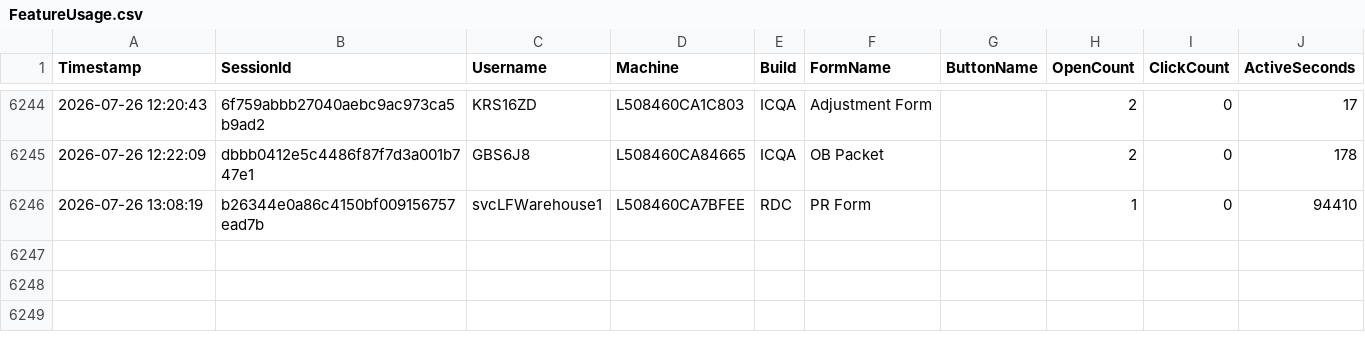
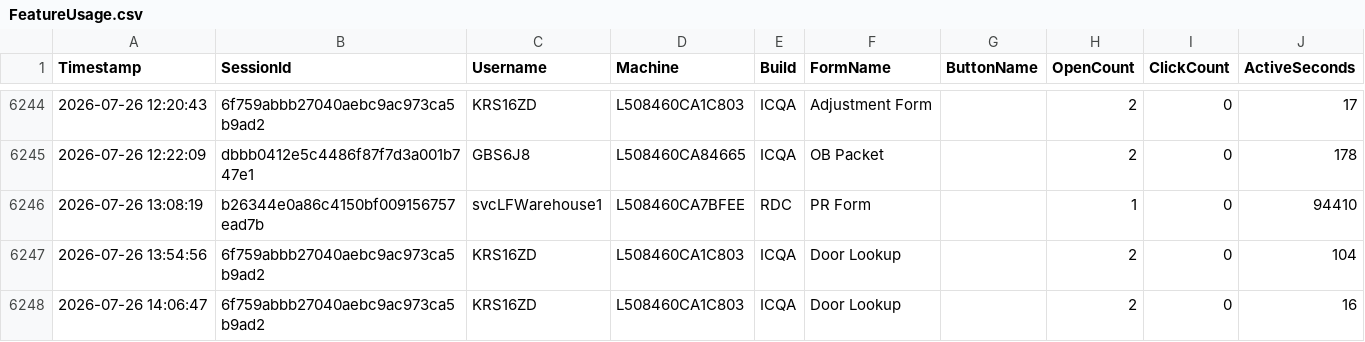
Before and after one commit to ixservices-bit/ixservices.github.io, a CSV file: data/FeatureUsage.csv, drawn as a sheet; only a part is shown, gaps mark what is left out; the diff names each change by its address in the sheet, - before the commit and + after, or states it on an @@ line.

```diff
--- a/data/FeatureUsage.csv
+++ b/data/FeatureUsage.csv
+row 6247: 2026-07-26 13:54:56 | 6f759abbb27040aebc9ac973ca5b9ad2 | KRS16ZD | L508460CA1C803 | ICQA | Door Lookup |  | 2 | 0 | 104
+row 6248: 2026-07-26 14:06:47 | 6f759abbb27040aebc9ac973ca5b9ad2 | KRS16ZD | L508460CA1C803 | ICQA | Door Lookup |  | 2 | 0 | 16
```
Also changed, not shown: 1 other file.
